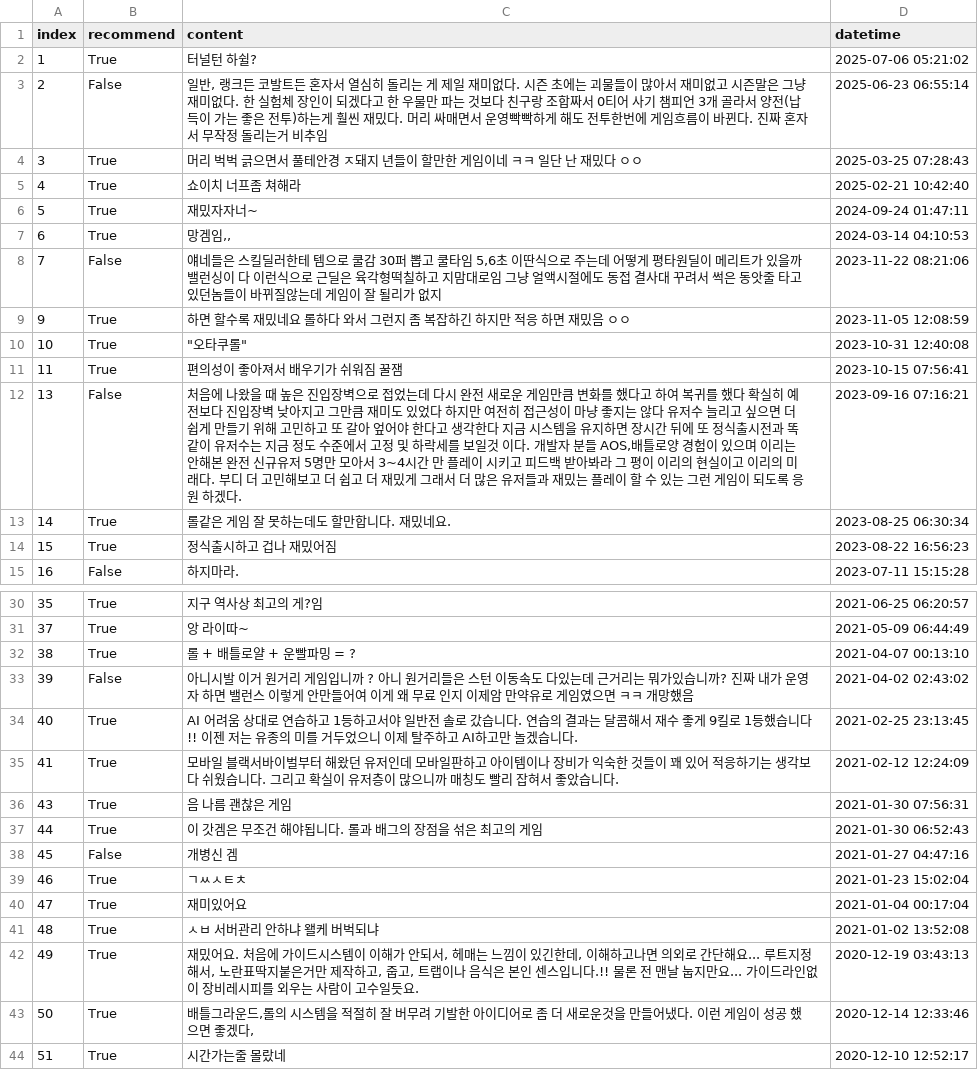
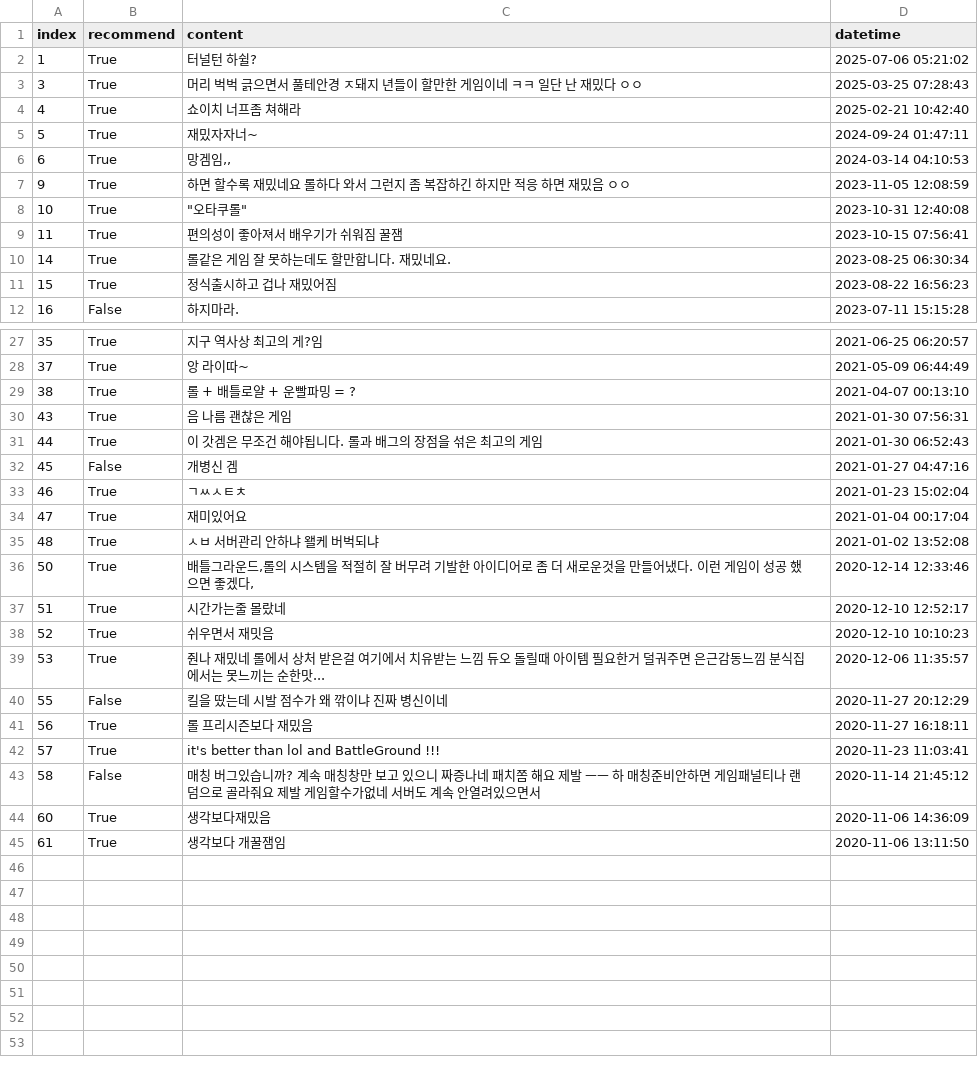
Before and after one commit to JunhoThemaster/Shop, a CSV file: preprocessor/fixed_이터널_리턴_reviews.csv_reviews.csv, drawn as a sheet; only a part is shown, gaps mark what is left out; the shorter side is filled out with more unchanged rows; the diff names each change by its address in the sheet, - before the commit and + after, or states it on an @@ line.

```diff
--- a/preprocessor/fixed_이터널_리턴_reviews.csv_reviews.csv
+++ b/preprocessor/fixed_이터널_리턴_reviews.csv_reviews.csv
-row 3: 2 | False | 일반, 랭크든 코발트든 혼자서 열심히 돌리는 게 제일 재미없다. 시즌 초에는 괴물들이 많아서 재미없고 시즌말은 그냥 재미없다. 한 실험체 장인이 되겠다고 한 우물만 파는 것보다 친구랑 조합짜서 0티어 사기 챔피언 3개 골라서 양전(납득이 가는 좋은 전투)하는게 훨씬 재밌다. 머리 싸매면서 운영빡빡하게 해도 전투한번에 게임흐름이 바뀐다. 진짜 혼자서 무작정 돌리는거 비추임 | 2025-06-23 06:55:14
-row 8: 7 | False | 얘네들은 스킬딜러한테 템으로 쿨감 30퍼 뽑고 쿨타임 5,6초 이딴식으로 주는데 어떻게 평타원딜이 메리트가 있을까 밸런싱이 다 이런식으로 근딜은 육각형떡칠하고 지맘대로임 그냥 얼액시절에도 동접 결사대 꾸려서 썩은 동앗줄 타고있던놈들이 바뀌질않는데 게임이 잘 될리가 없지 | 2023-11-22 08:21:06
-row 12: 13 | False | 처음에 나왔을 때 높은 진입장벽으로 접었는데 다시 완전 새로운 게임만큼 변화를 했다고 하여 복귀를 했다 확실히 예전보다 진입장벽 낮아지고 그만큼 재미도 있었다 하지만 여전히 접근성이 마냥 좋지는 않다 유저수 늘리고 싶으면 더 쉽게 만들기 위해 고민하고 또 갈아 엎어야 한다고 생각한다 지금 시스템을 유지하면 장시간 뒤에 또 정식출시전과 똑같이 유저수는 지금 정도 수준에서 고정 및 하락세를 보일것 이다. 개발자 분들 AOS,배틀로양 경험이 있으며 이리는 안해본 완전 신규유저 5명만 모아서 3~4시간 만 플레이 시키고 피드백 받아봐라 그 평이 이리의 현실이고 이리의 미래다. 부디 더 고민해보고 더 쉽고 더 재밌게 그래서 더 많은 유저들과 재밌는 플레이 할 수 있는 그런 게임이 되도록 응원 하겠다. | 2023-09-16 07:16:21
-row 33: 39 | False | 아니시발 이거 원거리 게임입니까 ? 아니 원거리들은 스턴 이동속도 다있는데 근거리는 뭐가있습니까? 진짜 내가 운영자 하면 밸런스 이렇게 안만들어여 이게 왜 무료 인지 이제암 만약유로 게임였으면 ㅋㅋ 개망했음 | 2021-04-02 02:43:02
-row 34: 40 | True | AI 어려움 상대로 연습하고 1등하고서야 일반전 솔로 갔습니다. 연습의 결과는 달콤해서 재수 좋게 9킬로 1등했습니다!! 이젠 저는 유종의 미를 거두었으니 이제 탈주하고 AI하고만 놀겠습니다. | 2021-02-25 23:13:45
-row 35: 41 | True | 모바일 블랙서바이벌부터 해왔던 유저인데 모바일판하고 아이템이나 장비가 익숙한 것들이 꽤 있어 적응하기는 생각보다 쉬웠습니다. 그리고 확실이 유저층이 많으니까 매칭도 빨리 잡혀서 좋았습니다. | 2021-02-12 12:24:09
-row 42: 49 | True | 재밌어요. 처음에 가이드시스템이 이해가 안되서, 헤매는 느낌이 있긴한데, 이해하고나면 의외로 간단해요... 루트지정해서, 노란표딱지붙은거만 제작하고, 줍고, 트랩이나 음식은 본인 센스입니다.!! 물론 전 맨날 눕지만요... 가이드라인없이 장비레시피를 외우는 사람이 고수일듯요. | 2020-12-19 03:43:13
```
Also changed, not shown: preprocessor/fixed_Apex_레전드™_reviews.csv_reviews.csv, preprocessor/fixed_Euro_Truck_Simulator_2_reviews.csv_reviews.csv, 30 other files.
